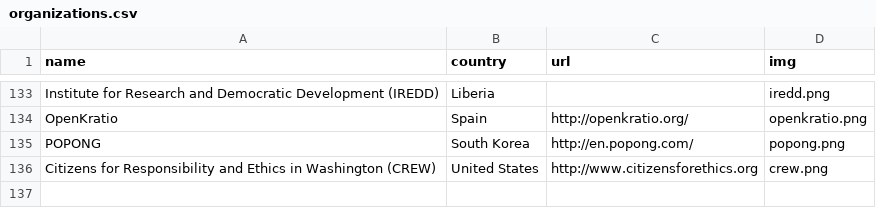
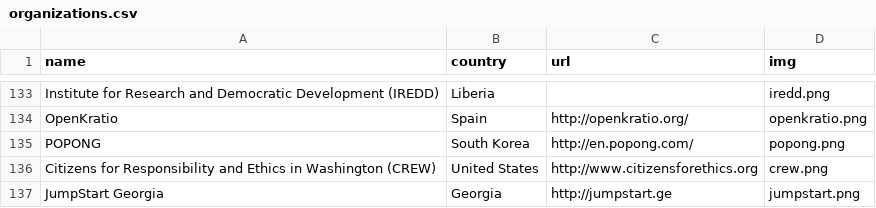
Before and after one commit to sunlightlabs/openingparliament, a CSV file: data/organizations.csv, drawn as a sheet; only a part is shown, gaps mark what is left out; the diff names each change by its address in the sheet, - before the commit and + after, or states it on an @@ line.

Commit message:
Add JumpStart Georgia

```diff
--- a/data/organizations.csv
+++ b/data/organizations.csv
+row 137: JumpStart Georgia | Georgia | http://jumpstart.ge | jumpstart.png
```
Also changed, not shown: 2 other files.
